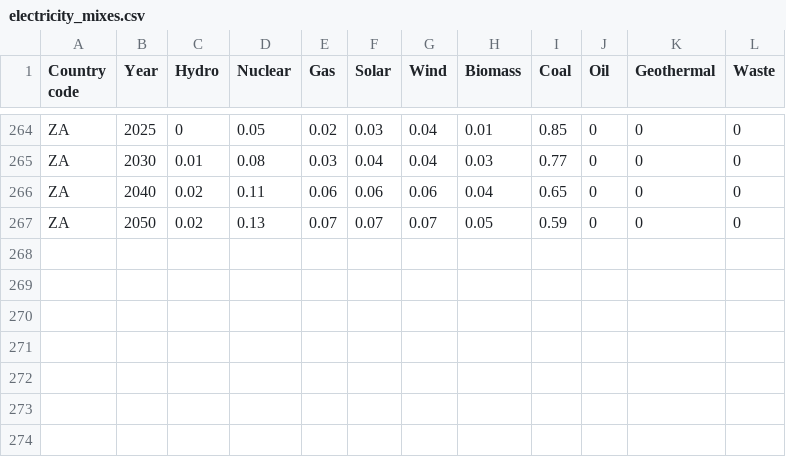
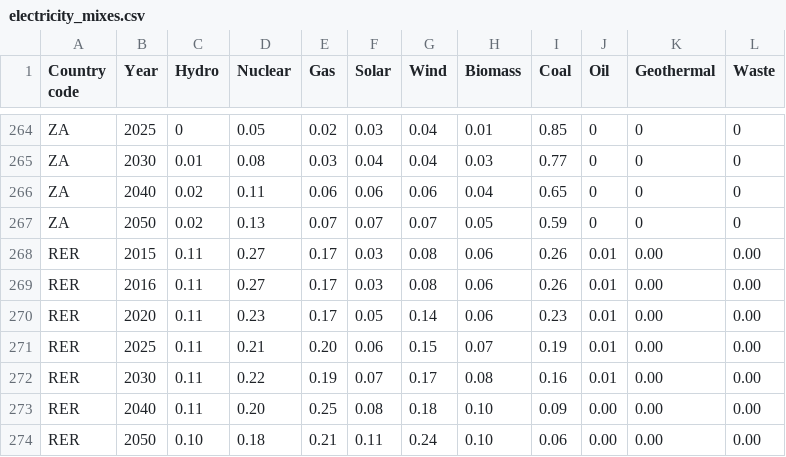
Before and after one commit to romainsacchi/carculator, a CSV file: carculator/data/electricity_mixes.csv, drawn as a sheet; only a part is shown, gaps mark what is left out; the diff names each change by its address in the sheet, - before the commit and + after, or states it on an @@ line.

```diff
--- a/carculator/data/electricity_mixes.csv
+++ b/carculator/data/electricity_mixes.csv
+row 268: RER | 2015 | 0.11 | 0.27 | 0.17 | 0.03 | 0.08 | 0.06 | 0.26 | 0.01 | 0.00 | 0.00
+row 269: RER | 2016 | 0.11 | 0.27 | 0.17 | 0.03 | 0.08 | 0.06 | 0.26 | 0.01 | 0.00 | 0.00
+row 270: RER | 2020 | 0.11 | 0.23 | 0.17 | 0.05 | 0.14 | 0.06 | 0.23 | 0.01 | 0.00 | 0.00
+row 271: RER | 2025 | 0.11 | 0.21 | 0.20 | 0.06 | 0.15 | 0.07 | 0.19 | 0.01 | 0.00 | 0.00
+row 272: RER | 2030 | 0.11 | 0.22 | 0.19 | 0.07 | 0.17 | 0.08 | 0.16 | 0.01 | 0.00 | 0.00
+row 273: RER | 2040 | 0.11 | 0.20 | 0.25 | 0.08 | 0.18 | 0.10 | 0.09 | 0.00 | 0.00 | 0.00
+row 274: RER | 2050 | 0.10 | 0.18 | 0.21 | 0.11 | 0.24 | 0.10 | 0.06 | 0.00 | 0.00 | 0.00
```
Also changed, not shown: carculator/data/B_matrix_recipe_midpoint.csv, carculator/data/dict_impact_categories.csv, 6 other files.
